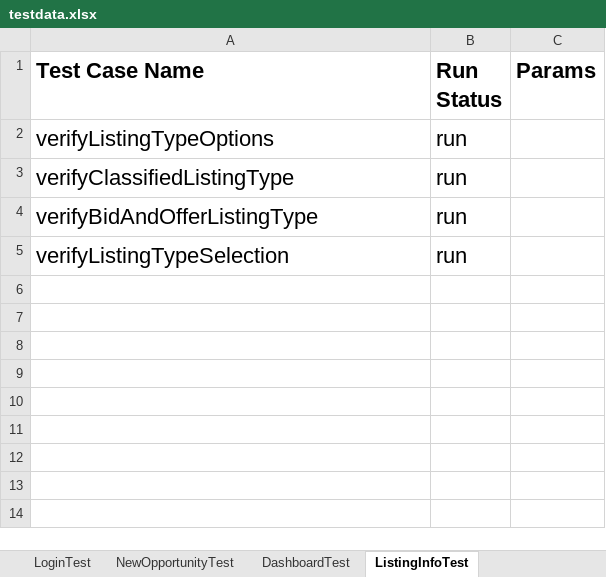
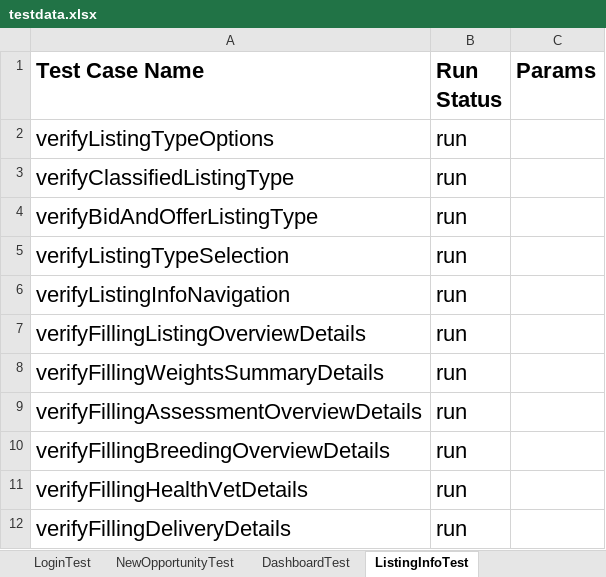
Before and after one commit to plasmacomp/landmark-test-automation, an Excel workbook: src/main/resources/testdata.xlsx, sheet ListingInfoTest, drawn as a sheet; values as stored, in another font and other column widths than the file's, no borders; the diff names each change by its address in the sheet, - before the commit and + after, or states it on an @@ line.

Commit message:
completed listing info page test cases

```diff
--- a/src/main/resources/testdata.xlsx (sheet ListingInfoTest)
+++ b/src/main/resources/testdata.xlsx (sheet ListingInfoTest)
+row 6: verifyListingInfoNavigation | run
+row 7: verifyFillingListingOverviewDetails | run
+row 8: verifyFillingWeightsSummaryDetails | run
+row 9: verifyFillingAssessmentOverviewDetails | run
+row 10: verifyFillingBreedingOverviewDetails | run
+row 11: verifyFillingHealthVetDetails | run
+row 12: verifyFillingDeliveryDetails | run
```
Also changed, not shown: 3 other files.
